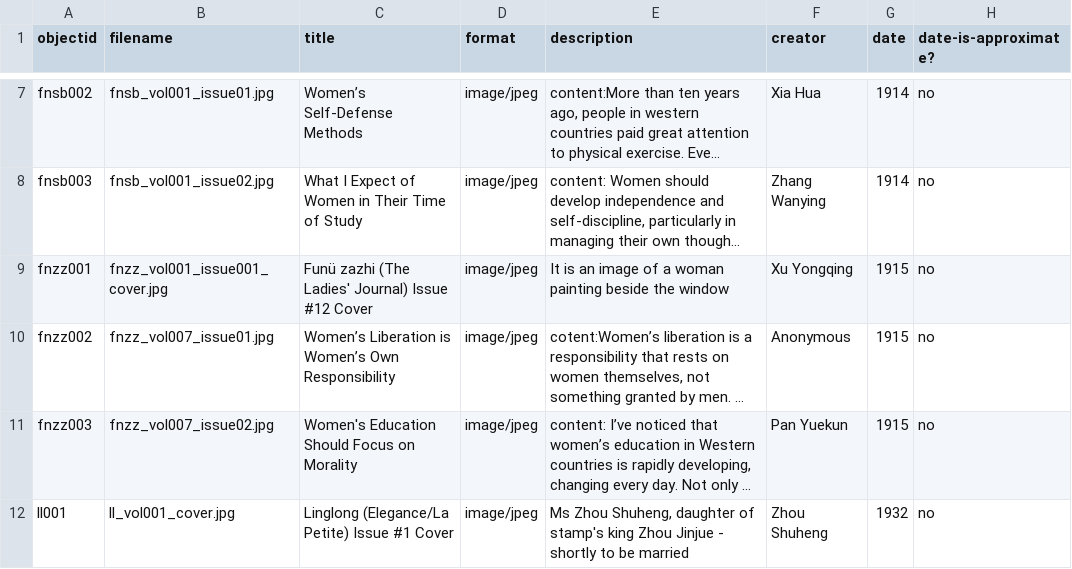
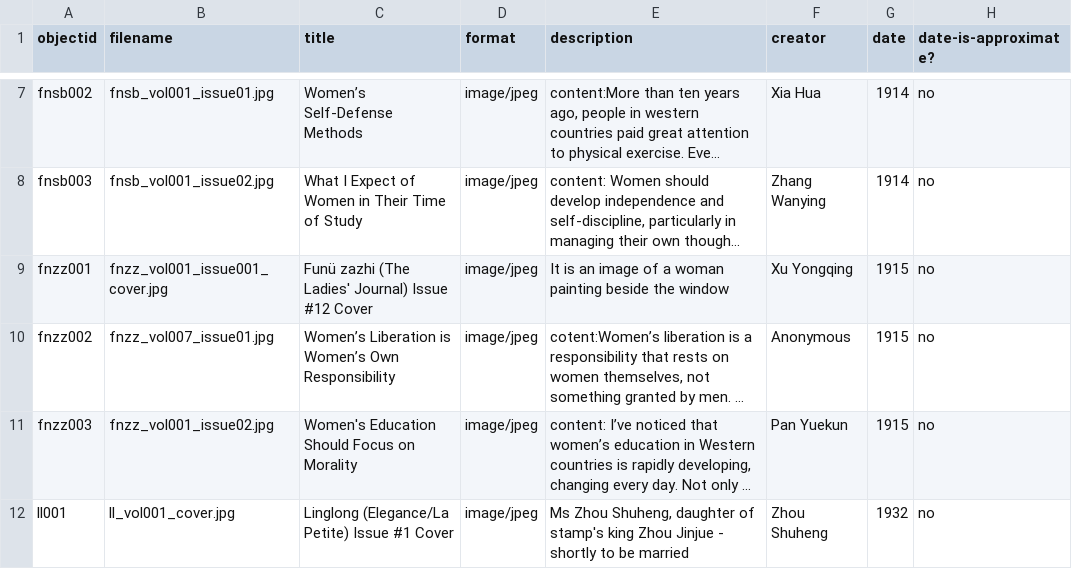
Before and after one commit to zhizhuan/chinesewomenmagazine-finalproject, a CSV file: _data/chinesewomenmegazine-metadata.csv, drawn as a sheet; only a part is shown, gaps mark what is left out; long unchanged cells end in …; the diff covers the shown part only; the diff names each change by its address in the sheet, - before the commit and + after, or states it on an @@ line.

```diff
--- a/_data/chinesewomenmegazine-metadata.csv
+++ b/_data/chinesewomenmegazine-metadata.csv
-B11 (filename): fnzz_vol007_issue02.jpg
+B11 (filename): fnzz_vol001_issue02.jpg
```
Also changed, not shown: 7 edited cells elsewhere in this file.
